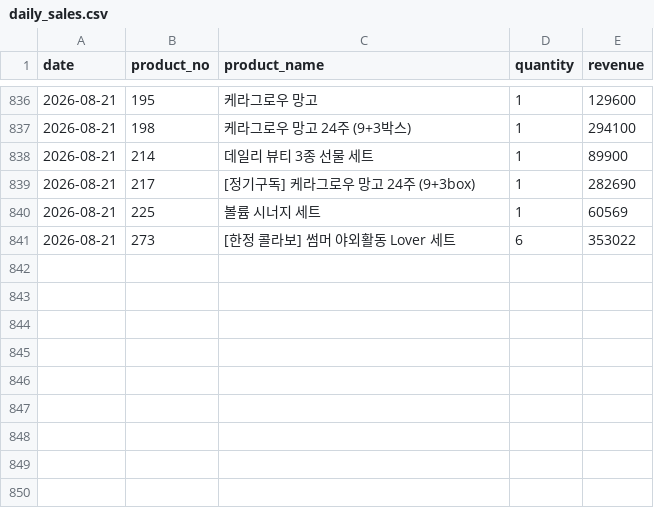
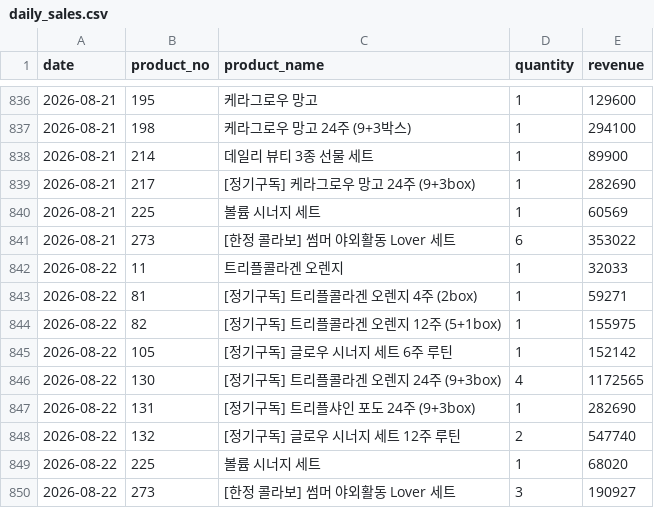
Before and after one commit to kaioh1010/cafe24-tracker, a CSV file: data/daily_sales.csv, drawn as a sheet; only a part is shown, gaps mark what is left out; the diff names each change by its address in the sheet, - before the commit and + after, or states it on an @@ line.

```diff
--- a/data/daily_sales.csv
+++ b/data/daily_sales.csv
+row 842: 2026-08-22 | 11 | 트리플콜라겐 오렌지 | 1 | 32033
+row 843: 2026-08-22 | 81 | [정기구독] 트리플콜라겐 오렌지 4주 (2box) | 1 | 59271
+row 844: 2026-08-22 | 82 | [정기구독] 트리플콜라겐 오렌지 12주 (5+1box) | 1 | 155975
+row 845: 2026-08-22 | 105 | [정기구독] 글로우 시너지 세트 6주 루틴 | 1 | 152142
+row 846: 2026-08-22 | 130 | [정기구독] 트리플콜라겐 오렌지 24주 (9+3box) | 4 | 1172565
+row 847: 2026-08-22 | 131 | [정기구독] 트리플샤인 포도 24주 (9+3box) | 1 | 282690
+row 848: 2026-08-22 | 132 | [정기구독] 글로우 시너지 세트 12주 루틴 | 2 | 547740
+row 849: 2026-08-22 | 225 | 볼륨 시너지 세트 | 1 | 68020
+row 850: 2026-08-22 | 273 | [한정 콜라보] 썸머 야외활동 Lover 세트 | 3 | 190927
```
Also changed, not shown: data/daily_first_products.csv, data/daily_summary.csv.
